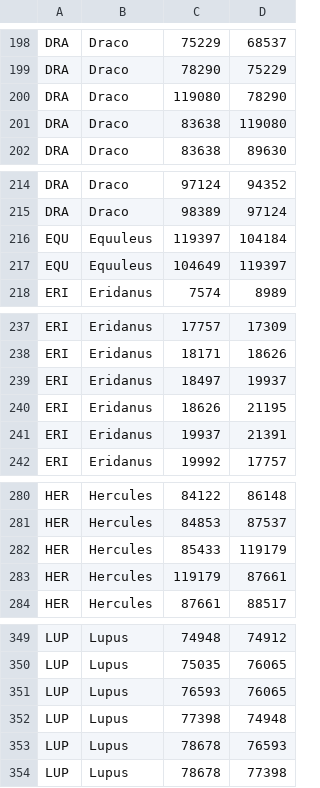
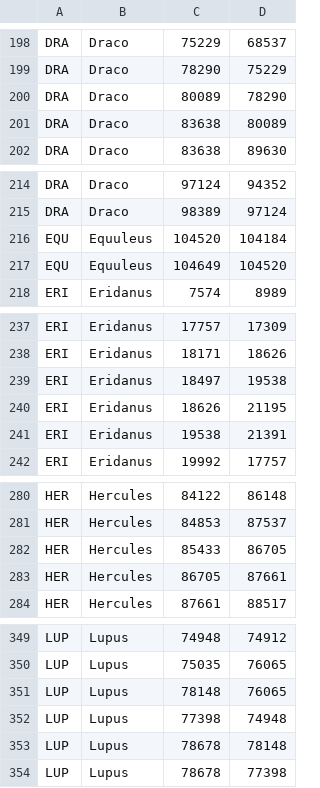
Before and after one commit to nderr/Constellate, a CSV file: Constellate/const_v6.csv, drawn as a sheet; only a part is shown, gaps mark what is left out; the diff covers the shown part only.

```diff
--- a/Constellate/const_v6.csv
+++ b/Constellate/const_v6.csv
@@ -199,4 +199,4 @@ DRA,Draco,75229,68537
 DRA,Draco,78290,75229
-DRA,Draco,119080,78290
-DRA,Draco,83638,119080
+DRA,Draco,80089,78290
+DRA,Draco,83638,80089
 DRA,Draco,83638,89630
@@ -215,4 +215,4 @@ DRA,Draco,97124,94352
 DRA,Draco,98389,97124
-EQU,Equuleus,119397,104184
-EQU,Equuleus,104649,119397
+EQU,Equuleus,104520,104184
+EQU,Equuleus,104649,104520
 ERI,Eridanus,7574,8989
@@ -238,5 +238,5 @@ ERI,Eridanus,17757,17309
 ERI,Eridanus,18171,18626
-ERI,Eridanus,18497,19937
+ERI,Eridanus,18497,19538
 ERI,Eridanus,18626,21195
-ERI,Eridanus,19937,21391
+ERI,Eridanus,19538,21391
 ERI,Eridanus,19992,17757
@@ -281,4 +281,4 @@ HER,Hercules,84122,86148
 HER,Hercules,84853,87537
-HER,Hercules,85433,119179
-HER,Hercules,119179,87661
+HER,Hercules,85433,86705
+HER,Hercules,86705,87661
 HER,Hercules,87661,88517
@@ -350,5 +350,5 @@ LUP,Lupus,74948,74912
 LUP,Lupus,75035,76065
-LUP,Lupus,76593,76065
+LUP,Lupus,78148,76065
 LUP,Lupus,77398,74948
-LUP,Lupus,78678,76593
+LUP,Lupus,78678,78148
 LUP,Lupus,78678,77398
```
Also changed, not shown: 1 added row, 1 removed row and 39 edited cells elsewhere in this file, 20 other files.
